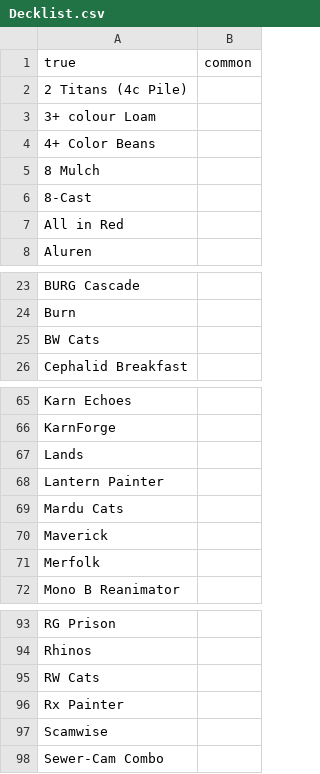
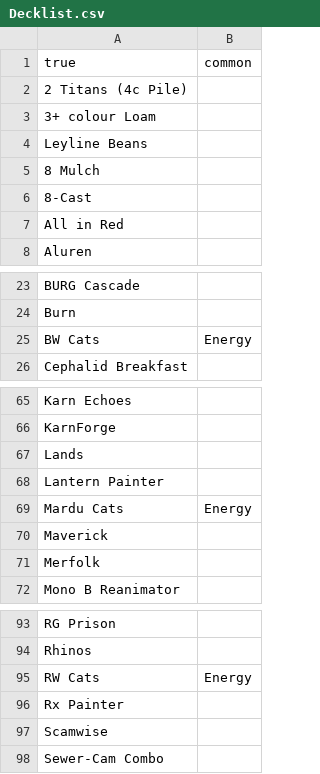
Before and after one commit to Fydun/mtg-league, a CSV file: scripts/Decklist.csv, drawn as a sheet; only a part is shown, gaps mark what is left out.

```diff
--- a/scripts/Decklist.csv
+++ b/scripts/Decklist.csv
@@ -3,3 +3,3 @@ true,common
 3+ colour Loam,
-4+ Color Beans,
+Leyline Beans,
 8 Mulch,
@@ -24,3 +24,3 @@ BURG Cascade,
 Burn,
-BW Cats,
+BW Cats,Energy
 Cephalid Breakfast,
@@ -68,3 +68,3 @@ Lands,
 Lantern Painter,
-Mardu Cats,
+Mardu Cats,Energy
 Maverick,
@@ -94,3 +94,3 @@ RG Prison,
 Rhinos,
-RW Cats,
+RW Cats,Energy
 Rx Painter,
```
Also changed, not shown: 34 other files.
